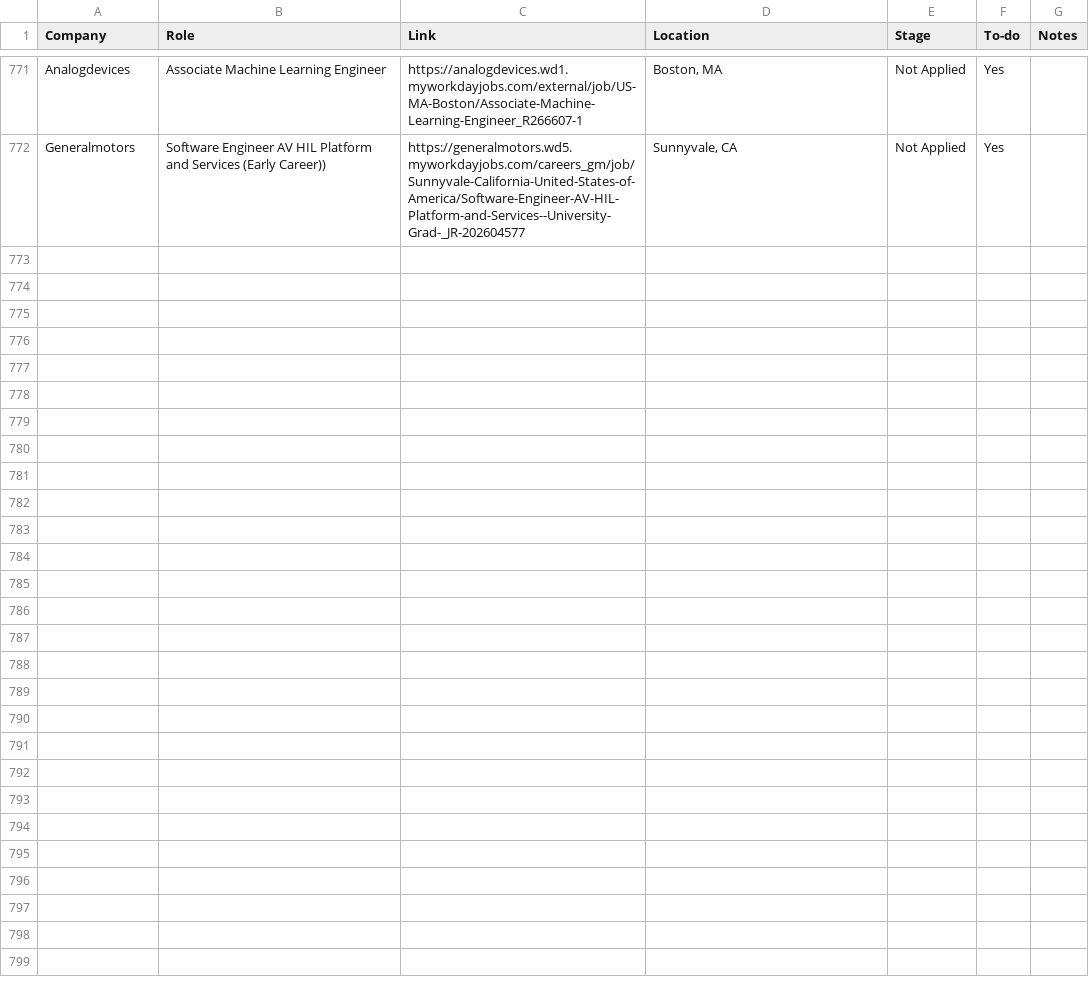
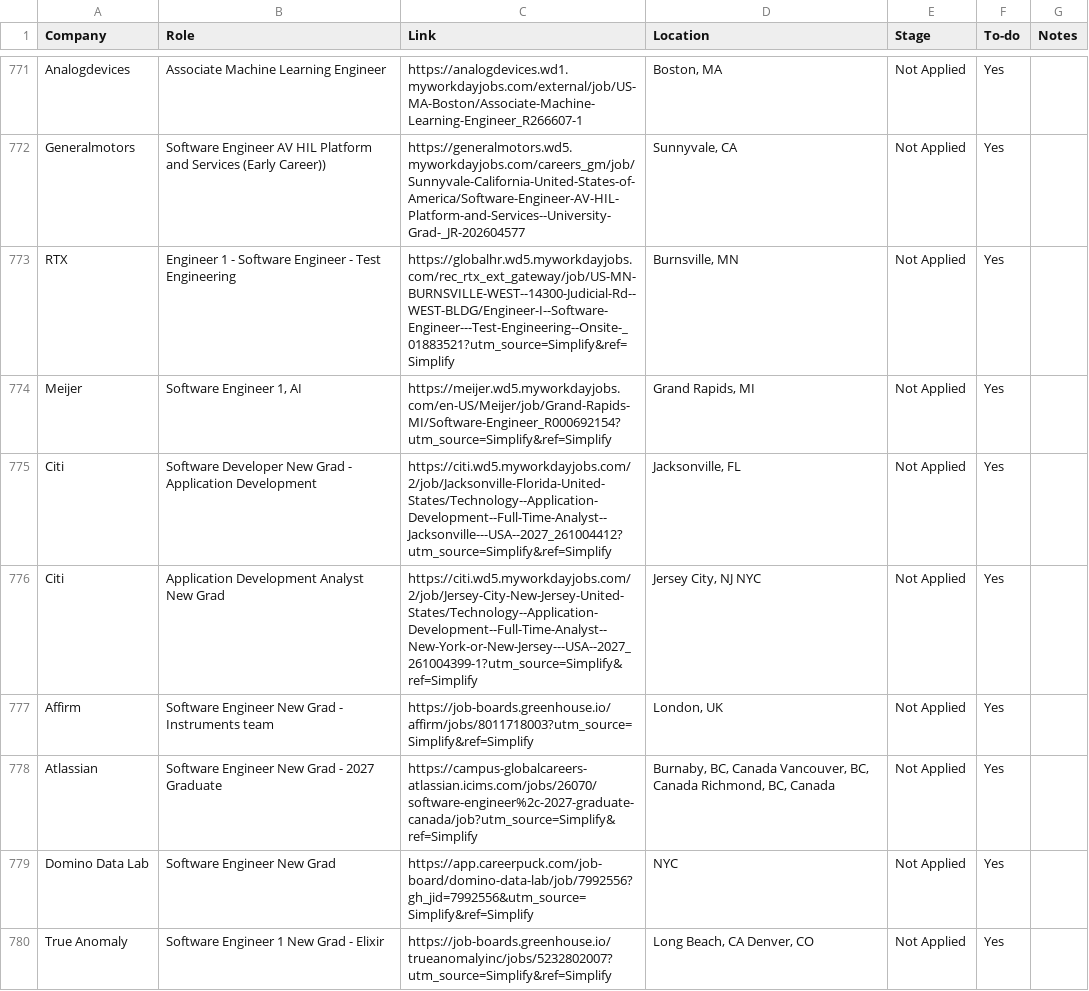
Before and after one commit to HarshithM834/New-Grad-Daily-Job-Scraper, a CSV file: 2027 New Grad Positions Tracker - Sheet1.csv, drawn as a sheet; only a part is shown, gaps mark what is left out; the diff covers the shown part only; the diff names each change by its address in the sheet, - before the commit and + after, or states it on an @@ line.

```diff
--- a/2027 New Grad Positions Tracker - Sheet1.csv
+++ b/2027 New Grad Positions Tracker - Sheet1.csv
+row 773: RTX | Engineer 1 - Software Engineer - Test Engineering | https://globalhr.wd5.myworkdayjobs.com/rec_rtx_ext_gateway/job/US-MN-BURNSVILLE-WEST--14300-Judicial-Rd--WEST-BLDG/Engineer-I--Software-Engineer---Test-Engineering--Onsite-_01883521?utm_source=Simplify&ref=Simplify | Burnsville, MN | Not Applied | Yes
+row 774: Meijer | Software Engineer 1, AI | https://meijer.wd5.myworkdayjobs.com/en-US/Meijer/job/Grand-Rapids-MI/Software-Engineer_R000692154?utm_source=Simplify&ref=Simplify | Grand Rapids, MI | Not Applied | Yes
+row 775: Citi | Software Developer New Grad - Application Development | https://citi.wd5.myworkdayjobs.com/2/job/Jacksonville-Florida-United-States/Technology--Application-Development--Full-Time-Analyst--Jacksonville---USA--2027_261004412?utm_source=Simplify&ref=Simplify | Jacksonville, FL | Not Applied | Yes
+row 776: Citi | Application Development Analyst New Grad | https://citi.wd5.myworkdayjobs.com/2/job/Jersey-City-New-Jersey-United-States/Technology--Application-Development--Full-Time-Analyst--New-York-or-New-Jersey---USA--2027_261004399-1?utm_source=Simplify&ref=Simplify | Jersey City, NJ NYC | Not Applied | Yes
+row 777: Affirm | Software Engineer New Grad - Instruments team | https://job-boards.greenhouse.io/affirm/jobs/8011718003?utm_source=Simplify&ref=Simplify | London, UK | Not Applied | Yes
+row 778: Atlassian | Software Engineer New Grad - 2027 Graduate | https://campus-globalcareers-atlassian.icims.com/jobs/26070/software-engineer%2c-2027-graduate-canada/job?utm_source=Simplify&ref=Simplify | Burnaby, BC, Canada Vancouver, BC, Canada Richmond, BC, Canada | Not Applied | Yes
+row 779: Domino Data Lab | Software Engineer New Grad | https://app.careerpuck.com/job-board/domino-data-lab/job/7992556?gh_jid=7992556&utm_source=Simplify&ref=Simplify | NYC | Not Applied | Yes
+row 780: True Anomaly | Software Engineer 1 New Grad - Elixir | https://job-boards.greenhouse.io/trueanomalyinc/jobs/5232802007?utm_source=Simplify&ref=Simplify | Long Beach, CA Denver, CO | Not Applied | Yes
```
Also changed, not shown: 8 added rows elsewhere in this file, unresolved_jobs.csv, 2 other files.
